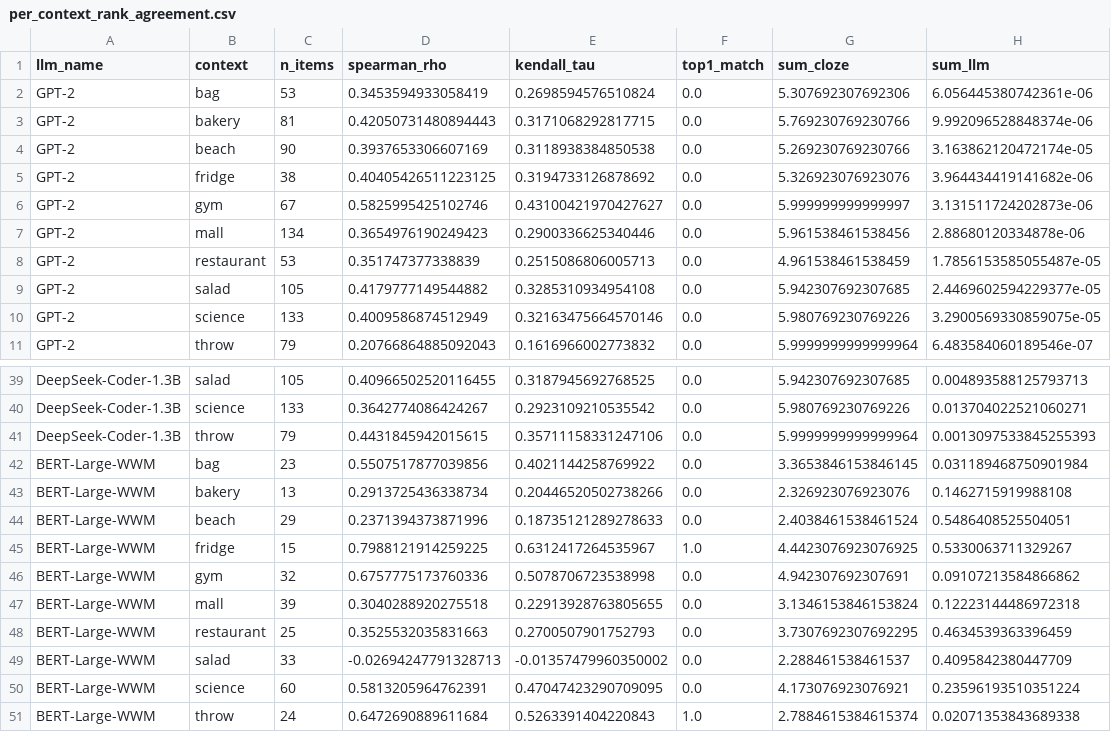
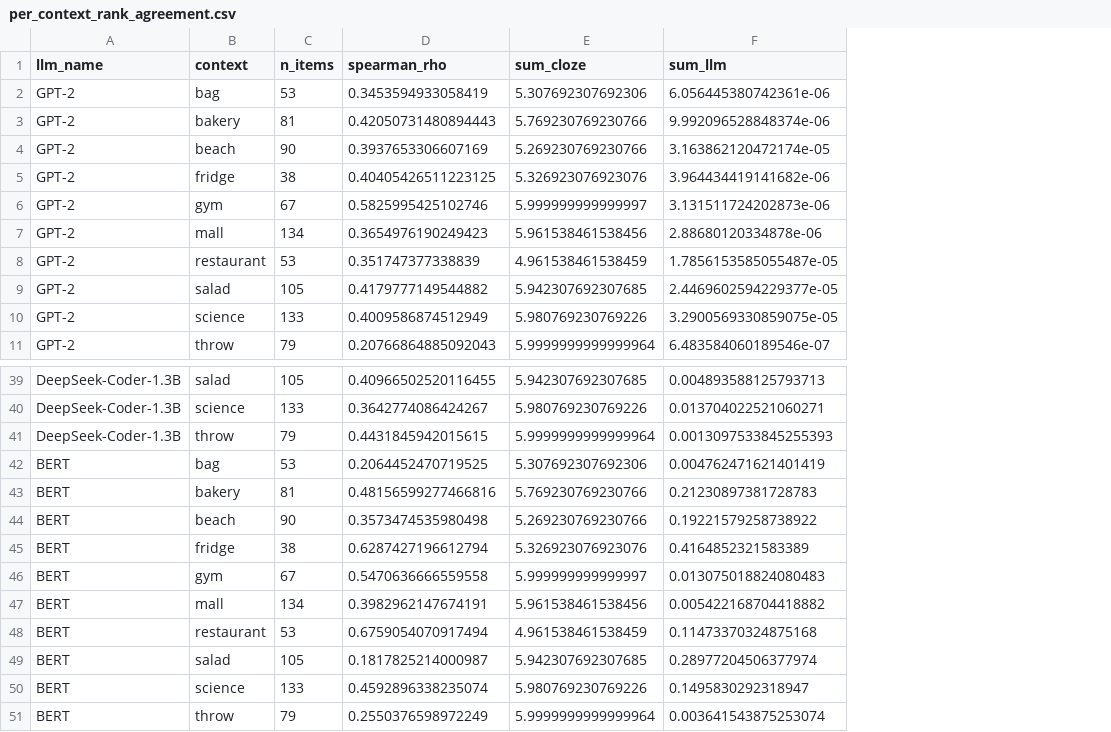
Before and after one commit to lailacj/structure-of-alternatives, a CSV file: results/llm/inside_the_set/per_context_rank_agreement.csv, drawn as a sheet; only a part is shown, gaps mark what is left out; removed rows and columns are numbered as before the commit, all else as after; the diff names each change by its address in the sheet, - before the commit and + after, or states it on an @@ line.

Commit message:
updated results: use psuedo log probs from BERT (to handle multi token words). made sure spearman r was computed correctly (get spearman r for each llm and each context, then for each llm average the context spearmans to get mean spearman). handles ties by getting the average rank.

```diff
--- a/results/llm/inside_the_set/per_context_rank_agreement.csv
+++ b/results/llm/inside_the_set/per_context_rank_agreement.csv
-column E (kendall_tau), rows 2-11: 0.2698594576510824 | 0.3171068292817715 | 0.3118938384850538 | 0.3194733126878692 | 0.43100421970427627 | 0.2900336625340446 | 0.2515086806005713 | 0.3285310934954108 | 0.32163475664570146 | 0.1616966002773832; rows 39-41: 0.3187945692768525 | 0.2923109210535542 | 0.35711158331247106
-column F (top1_match), rows 2-11: all 0.0; rows 39-41: all 0.0
-row 42: BERT-Large-WWM | bag | 23 | 0.5507517877039856 | 0.4021144258769922 | 0.0 | 3.3653846153846145 | 0.031189468750901984
-row 43: BERT-Large-WWM | bakery | 13 | 0.2913725436338734 | 0.20446520502738266 | 0.0 | 2.326923076923076 | 0.1462715919988108
-row 44: BERT-Large-WWM | beach | 29 | 0.2371394373871996 | 0.18735121289278633 | 0.0 | 2.4038461538461524 | 0.5486408525504051
-row 45: BERT-Large-WWM | fridge | 15 | 0.7988121914259225 | 0.6312417264535967 | 1.0 | 4.4423076923076925 | 0.5330063711329267
-row 46: BERT-Large-WWM | gym | 32 | 0.6757775173760336 | 0.5078706723538998 | 0.0 | 4.942307692307691 | 0.09107213584866862
-row 47: BERT-Large-WWM | mall | 39 | 0.3040288920275518 | 0.22913928763805655 | 0.0 | 3.1346153846153824 | 0.12223144486972318
-row 48: BERT-Large-WWM | restaurant | 25 | 0.3525532035831663 | 0.2700507901752793 | 0.0 | 3.7307692307692295 | 0.4634539363396459
-row 49: BERT-Large-WWM | salad | 33 | -0.02694247791328713 | -0.01357479960350002 | 0.0 | 2.288461538461537 | 0.4095842380447709
-row 50: BERT-Large-WWM | science | 60 | 0.5813205964762391 | 0.47047423290709095 | 0.0 | 4.173076923076921 | 0.23596193510351224
-row 51: BERT-Large-WWM | throw | 24 | 0.6472690889611684 | 0.5263391404220843 | 1.0 | 2.7884615384615374 | 0.02071353843689338
+row 42: BERT | bag | 53 | 0.2064452470719525 | 5.307692307692306 | 0.004762471621401419
+row 43: BERT | bakery | 81 | 0.48156599277466816 | 5.769230769230766 | 0.21230897381728783
+row 44: BERT | beach | 90 | 0.3573474535980498 | 5.269230769230766 | 0.19221579258738922
+row 45: BERT | fridge | 38 | 0.6287427196612794 | 5.326923076923076 | 0.4164852321583389
+row 46: BERT | gym | 67 | 0.5470636666559558 | 5.999999999999997 | 0.013075018824080483
+row 47: BERT | mall | 134 | 0.3982962147674191 | 5.961538461538456 | 0.005422168704418882
+row 48: BERT | restaurant | 53 | 0.6759054070917494 | 4.961538461538459 | 0.11473370324875168
+row 49: BERT | salad | 105 | 0.1817825214000987 | 5.942307692307685 | 0.28977204506377974
+row 50: BERT | science | 133 | 0.4592896338235074 | 5.980769230769226 | 0.1495830292318947
+row 51: BERT | throw | 79 | 0.2550376598972249 | 5.9999999999999964 | 0.003641543875253074
```
Also changed, not shown: results/llm/inside_the_set/summary_by_llm.csv, 3 other files.
